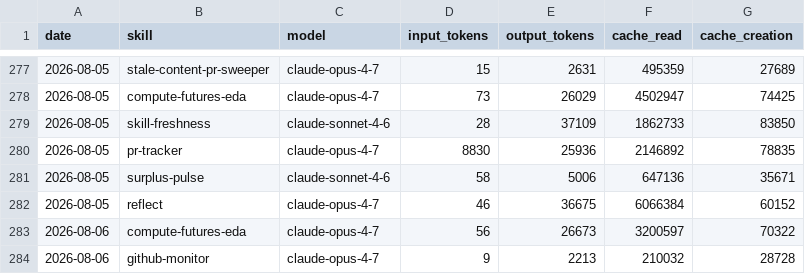
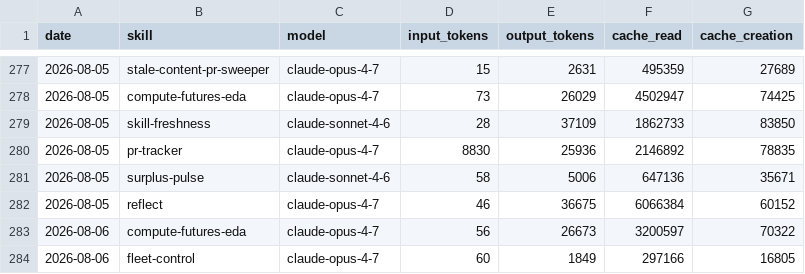
Before and after one commit to swarm-ai-research/aeon, a CSV file: memory/token-usage.csv, drawn as a sheet; only a part is shown, gaps mark what is left out.

Commit message:
chore(fleet-control): auto-commit 2026-08-06

```diff
--- a/memory/token-usage.csv
+++ b/memory/token-usage.csv
@@ -283,2 +283,2 @@ date,skill,model,input_tokens,output_tokens,cache_read,cache_creation
 2026-08-06,compute-futures-eda,claude-opus-4-7,56,26673,3200597,70322
-2026-08-06,github-monitor,claude-opus-4-7,9,2213,210032,28728
+2026-08-06,fleet-control,claude-opus-4-7,60,1849,297166,16805
```
Also changed, not shown: 7 other files.
